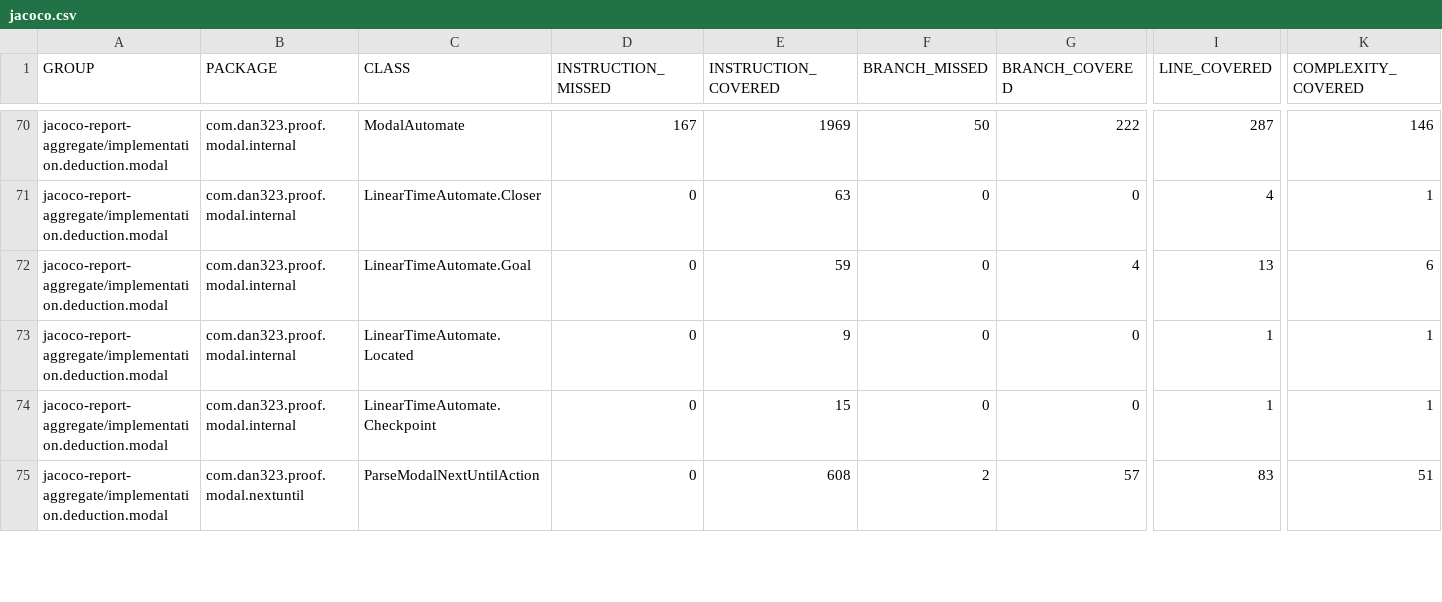
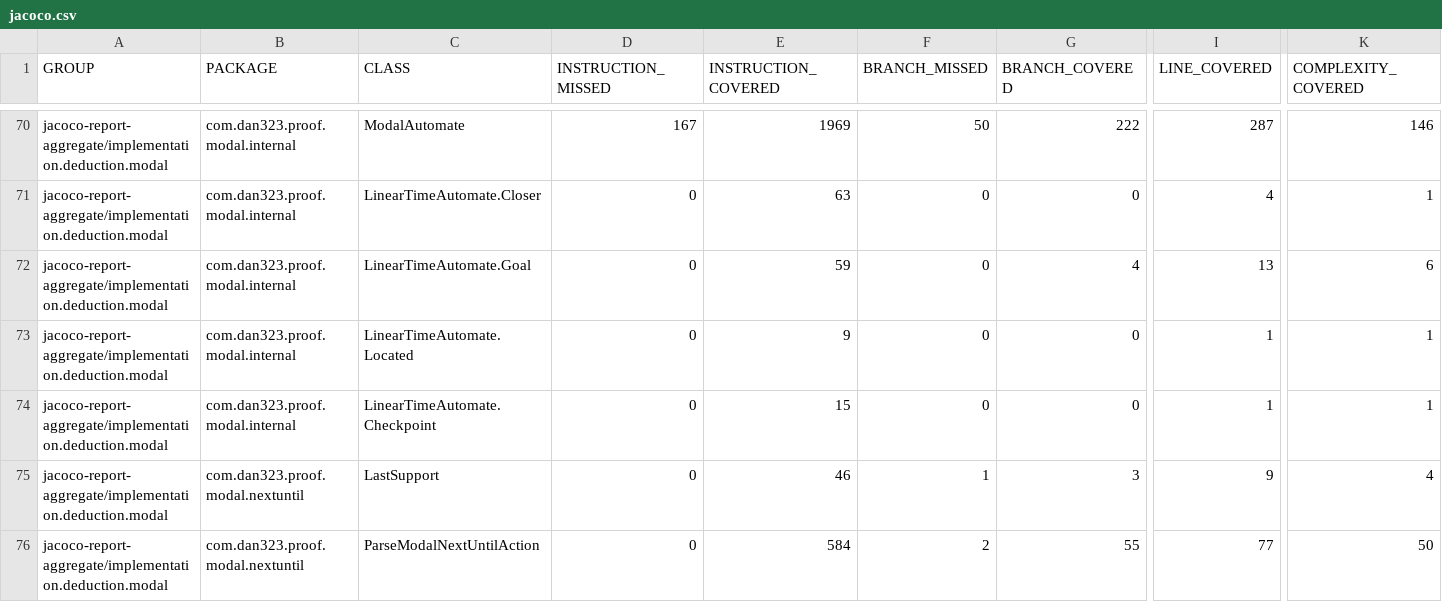
Before and after one commit to dan323/natural-deduction, a CSV file: 196/jacoco-aggregate/jacoco.csv, drawn as a sheet; only a part is shown, gaps mark what is left out; addresses are those after the commit; rows hold the shown columns only; the diff covers the shown part only; the diff names each change by its address in the sheet, - before the commit and + after, or states it on an @@ line.

```diff
--- a/196/jacoco-aggregate/jacoco.csv
+++ b/196/jacoco-aggregate/jacoco.csv
+row 75: jacoco-report-aggregate/implementation.deduction.modal | com.dan323.proof.modal.nextuntil | LastSupport | 0 | 46 | 1 | 3 | 9 | 4
-E76 (INSTRUCTION_COVERED): 608
+E76 (INSTRUCTION_COVERED): 584
-G76 (BRANCH_COVERED): 57
+G76 (BRANCH_COVERED): 55
-I76 (LINE_COVERED): 83
+I76 (LINE_COVERED): 77
-K76 (COMPLEXITY_COVERED): 51
+K76 (COMPLEXITY_COVERED): 50
```
Also changed, not shown: 42 edited cells elsewhere in this file, 41 other files.
